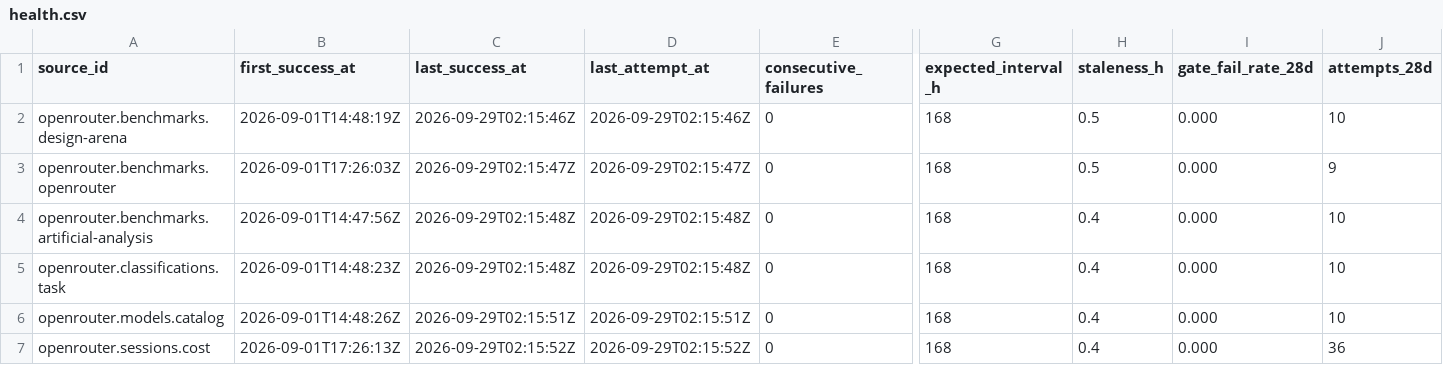
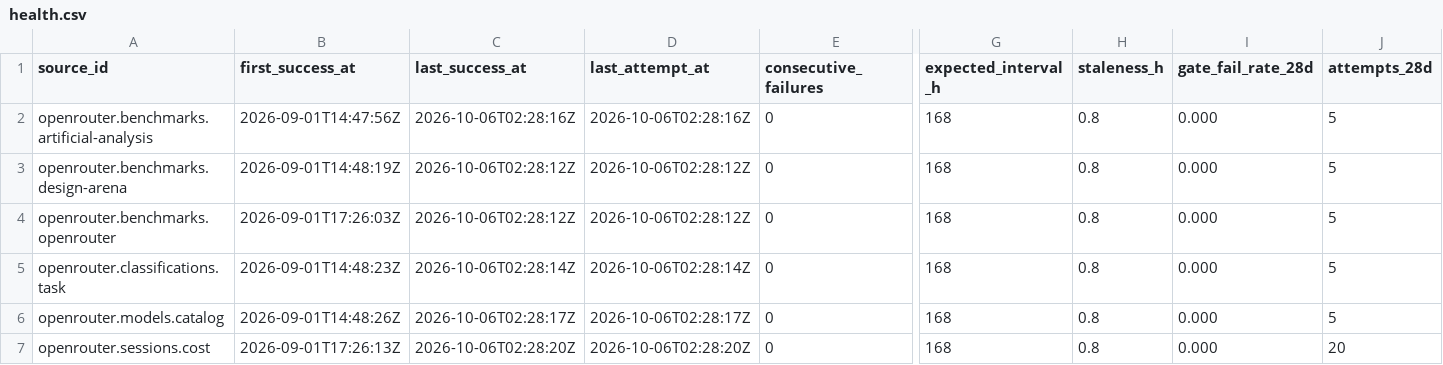
Before and after one commit to q3dresearch/wss-openrouter, a CSV file: health/health.csv, drawn as a sheet; only a part is shown, gaps mark what is left out; removed rows and columns are numbered as before the commit, all else as after; rows hold the shown columns only; the diff names each change by its address in the sheet, - before the commit and + after, or states it on an @@ line.

```diff
--- a/health/health.csv
+++ b/health/health.csv
+row 2: openrouter.benchmarks.artificial-analysis | 2026-09-01T14:47:56Z | 2026-10-06T02:28:16Z | 2026-10-06T02:28:16Z | 0 | 168 | 0.8 | 0.000 | 5
-C3 (last_success_at): 2026-09-29T02:15:46Z
+C3 (last_success_at): 2026-10-06T02:28:12Z
-D3 (last_attempt_at): 2026-09-29T02:15:46Z
+D3 (last_attempt_at): 2026-10-06T02:28:12Z
-H3:H4 (staleness_h): 0.5
+H3:H4 (staleness_h): 0.8
-J3 (attempts_28d): 10
+J3 (attempts_28d): 5
-C4 (last_success_at): 2026-09-29T02:15:47Z
+C4 (last_success_at): 2026-10-06T02:28:12Z
-D4 (last_attempt_at): 2026-09-29T02:15:47Z
+D4 (last_attempt_at): 2026-10-06T02:28:12Z
-J4 (attempts_28d): 9
+J4 (attempts_28d): 5
-row 4: openrouter.benchmarks.artificial-analysis | 2026-09-01T14:47:56Z | 2026-09-29T02:15:48Z | 2026-09-29T02:15:48Z | 0 | 168 | 0.4 | 0.000 | 10
-C5 (last_success_at): 2026-09-29T02:15:48Z
+C5 (last_success_at): 2026-10-06T02:28:14Z
-D5 (last_attempt_at): 2026-09-29T02:15:48Z
+D5 (last_attempt_at): 2026-10-06T02:28:14Z
-H5:H7 (staleness_h): 0.4
+H5:H7 (staleness_h): 0.8
-J5:J6 (attempts_28d): 10
+J5:J6 (attempts_28d): 5
-C6 (last_success_at): 2026-09-29T02:15:51Z
+C6 (last_success_at): 2026-10-06T02:28:17Z
-D6 (last_attempt_at): 2026-09-29T02:15:51Z
+D6 (last_attempt_at): 2026-10-06T02:28:17Z
-C7 (last_success_at): 2026-09-29T02:15:52Z
+C7 (last_success_at): 2026-10-06T02:28:20Z
-D7 (last_attempt_at): 2026-09-29T02:15:52Z
+D7 (last_attempt_at): 2026-10-06T02:28:20Z
-J7 (attempts_28d): 36
+J7 (attempts_28d): 20
```
Also changed, not shown: 1 other file.
